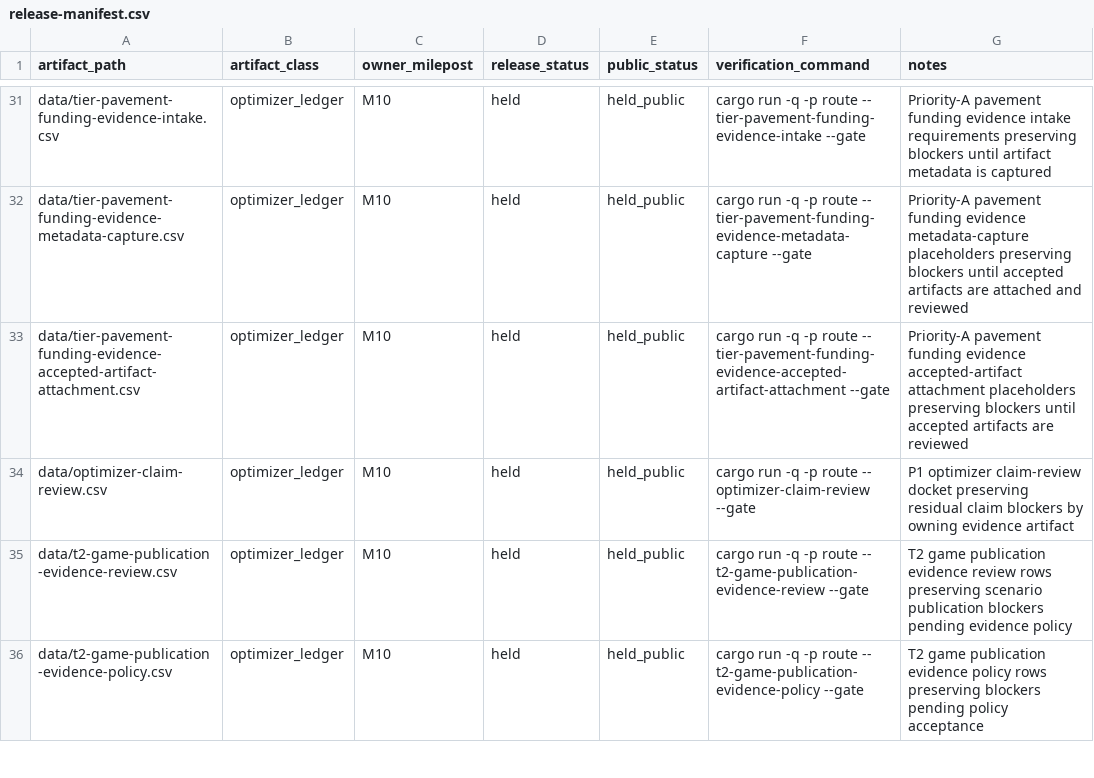
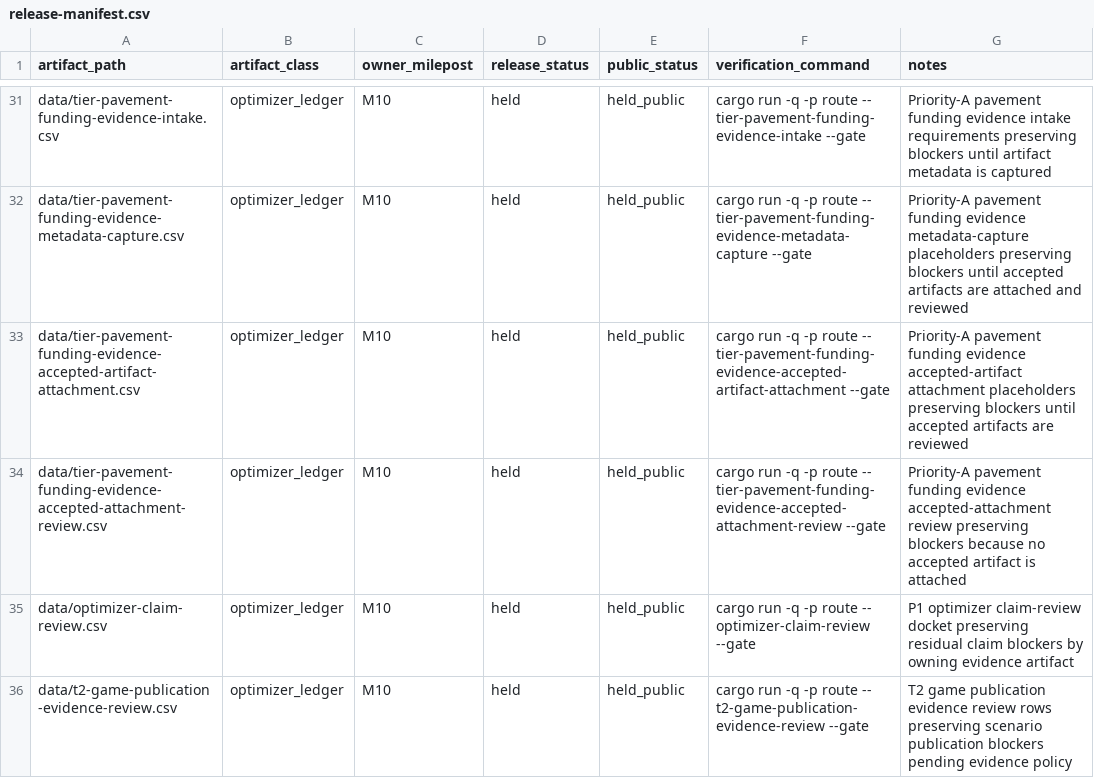
Before and after one commit to giodl73-repo/ROUTE, a CSV file: data/release-manifest.csv, drawn as a sheet; only a part is shown, gaps mark what is left out; the shorter side is filled out with more unchanged rows; the diff names each change by its address in the sheet, - before the commit and + after, or states it on an @@ line.

```diff
--- a/data/release-manifest.csv
+++ b/data/release-manifest.csv
+row 34: data/tier-pavement-funding-evidence-accepted-attachment-review.csv | optimizer_ledger | M10 | held | held_public | cargo run -q -p route -- tier-pavement-funding-evidence-accepted-attachment-review --gate | Priority-A pavement funding evidence accepted-attachment review preserving blockers because no accepted artifact is attached
```
Also changed, not shown: data/tier-optimizer-runs.csv, 8 other files.
